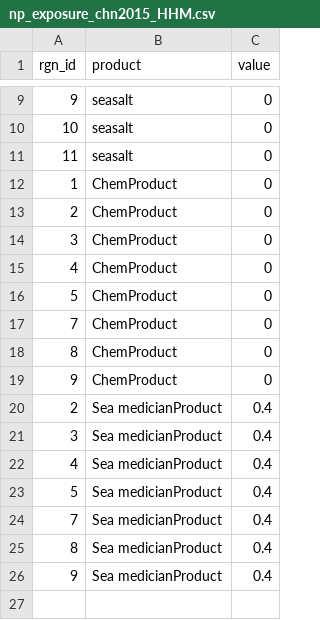
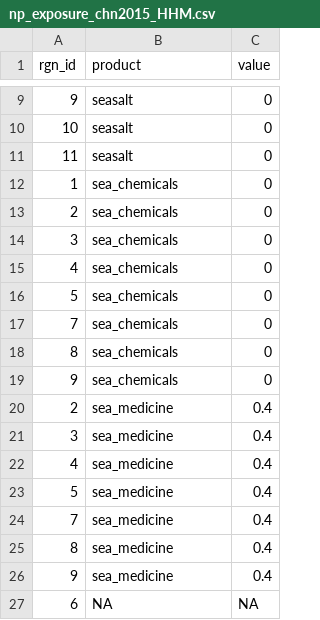
Before and after one commit to OHI-Science/chn, a CSV file: province2015/layers/np_exposure_chn2015_HHM.csv, drawn as a sheet; only a part is shown, gaps mark what is left out.

```diff
--- a/province2015/layers/np_exposure_chn2015_HHM.csv
+++ b/province2015/layers/np_exposure_chn2015_HHM.csv
@@ -11,16 +11,17 @@
 11,"seasalt",0
-1,"ChemProduct",0
-2,"ChemProduct",0
-3,"ChemProduct",0
-4,"ChemProduct",0
-5,"ChemProduct",0
-7,"ChemProduct",0
-8,"ChemProduct",0
-9,"ChemProduct",0
-2,"Sea medicianProduct",0.4
-3,"Sea medicianProduct",0.4
-4,"Sea medicianProduct",0.4
-5,"Sea medicianProduct",0.4
-7,"Sea medicianProduct",0.4
-8,"Sea medicianProduct",0.4
-9,"Sea medicianProduct",0.4
+1,"sea_chemicals",0
+2,"sea_chemicals",0
+3,"sea_chemicals",0
+4,"sea_chemicals",0
+5,"sea_chemicals",0
+7,"sea_chemicals",0
+8,"sea_chemicals",0
+9,"sea_chemicals",0
+2,"sea_medicine",0.4
+3,"sea_medicine",0.4
+4,"sea_medicine",0.4
+5,"sea_medicine",0.4
+7,"sea_medicine",0.4
+8,"sea_medicine",0.4
+9,"sea_medicine",0.4
+6,NA,NA
```
Also changed, not shown: province2015/layers/np_harvest_chn2015_HHM.csv, province2015/layers/np_risk_chn2015_HHM.csv, 6 other files.
